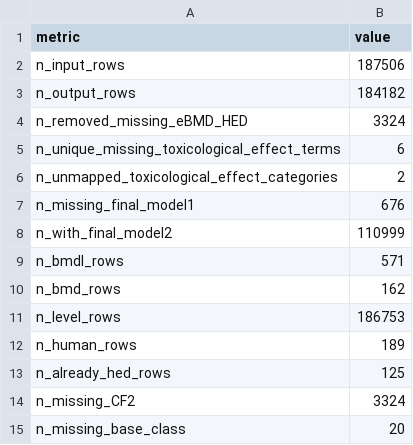
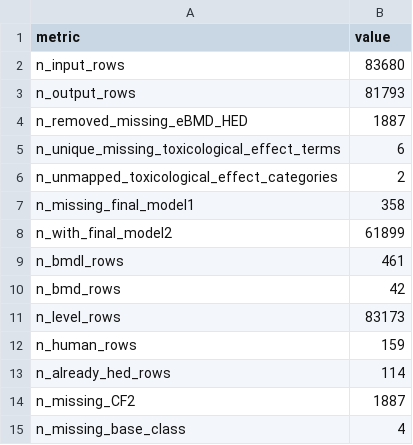
Before and after one commit to ULRI-CIRI/ROCKS_Hazard_Landscape, a CSV file: outputs/ebmdhed_conversion/tables/ebmdhed_conversion_summary.csv, drawn as a sheet.

```diff
--- a/outputs/ebmdhed_conversion/tables/ebmdhed_conversion_summary.csv
+++ b/outputs/ebmdhed_conversion/tables/ebmdhed_conversion_summary.csv
@@ -1,15 +1,15 @@
 metric,value
-n_input_rows,187506
-n_output_rows,184182
-n_removed_missing_eBMD_HED,3324
+n_input_rows,83680
+n_output_rows,81793
+n_removed_missing_eBMD_HED,1887
 n_unique_missing_toxicological_effect_terms,6
 n_unmapped_toxicological_effect_categories,2
-n_missing_final_model1,676
-n_with_final_model2,110999
-n_bmdl_rows,571
-n_bmd_rows,162
-n_level_rows,186753
-n_human_rows,189
-n_already_hed_rows,125
-n_missing_CF2,3324
-n_missing_base_class,20
+n_missing_final_model1,358
+n_with_final_model2,61899
+n_bmdl_rows,461
+n_bmd_rows,42
+n_level_rows,83173
+n_human_rows,159
+n_already_hed_rows,114
+n_missing_CF2,1887
+n_missing_base_class,4
```
Also changed, not shown: outputs/ebmdhed_conversion/tables/ebmdhed_cf_summary.csv, outputs/ebmdhed_conversion/tables/ebmdhed_missing_cf2_summary.csv, 13 other files.
